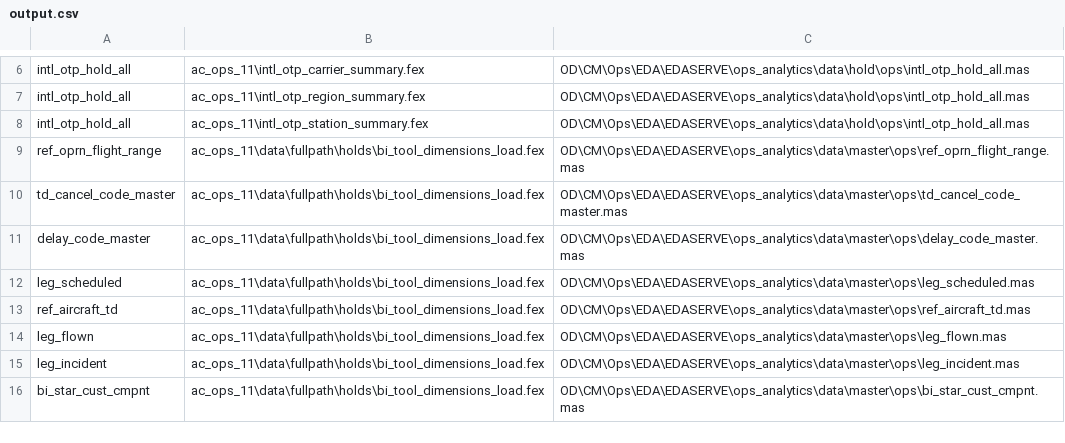
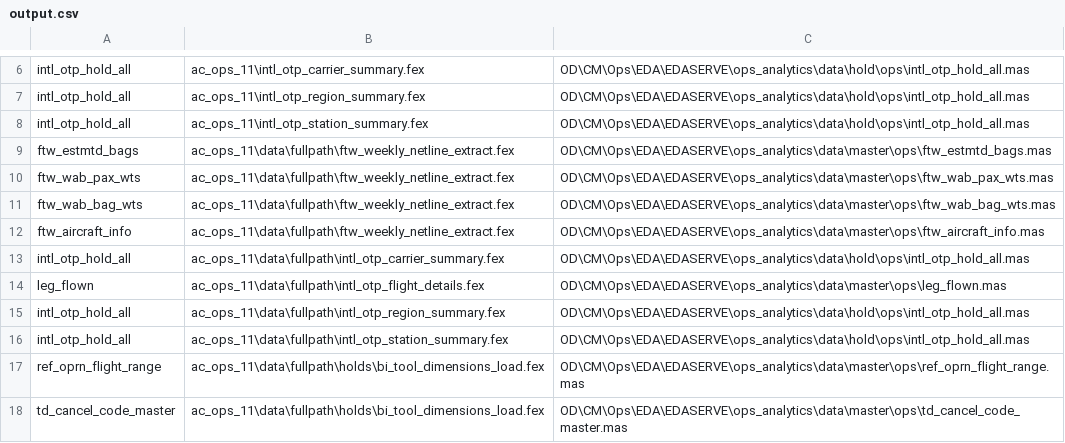
Before and after one commit to billy-peacom/BuildScanDirectory, a CSV file: output.csv, drawn as a sheet; only a part is shown, gaps mark what is left out; the shorter side is filled out with more unchanged rows; the diff names each change by its address in the sheet, - before the commit and + after, or states it on an @@ line.

```diff
--- a/output.csv
+++ b/output.csv
+row 9: ftw_estmtd_bags | ac_ops_11\data\fullpath\ftw_weekly_netline_extract.fex | OD\CM\Ops\EDA\EDASERVE\ops_analytics\data\master\ops\ftw_estmtd_bags.mas
+row 10: ftw_wab_pax_wts | ac_ops_11\data\fullpath\ftw_weekly_netline_extract.fex | OD\CM\Ops\EDA\EDASERVE\ops_analytics\data\master\ops\ftw_wab_pax_wts.mas
+row 11: ftw_wab_bag_wts | ac_ops_11\data\fullpath\ftw_weekly_netline_extract.fex | OD\CM\Ops\EDA\EDASERVE\ops_analytics\data\master\ops\ftw_wab_bag_wts.mas
+row 12: ftw_aircraft_info | ac_ops_11\data\fullpath\ftw_weekly_netline_extract.fex | OD\CM\Ops\EDA\EDASERVE\ops_analytics\data\master\ops\ftw_aircraft_info.mas
+row 13: intl_otp_hold_all | ac_ops_11\data\fullpath\intl_otp_carrier_summary.fex | OD\CM\Ops\EDA\EDASERVE\ops_analytics\data\hold\ops\intl_otp_hold_all.mas
+row 14: leg_flown | ac_ops_11\data\fullpath\intl_otp_flight_details.fex | OD\CM\Ops\EDA\EDASERVE\ops_analytics\data\master\ops\leg_flown.mas
+row 15: intl_otp_hold_all | ac_ops_11\data\fullpath\intl_otp_region_summary.fex | OD\CM\Ops\EDA\EDASERVE\ops_analytics\data\hold\ops\intl_otp_hold_all.mas
+row 16: intl_otp_hold_all | ac_ops_11\data\fullpath\intl_otp_station_summary.fex | OD\CM\Ops\EDA\EDASERVE\ops_analytics\data\hold\ops\intl_otp_hold_all.mas
```
Also changed, not shown: 1 other file.
